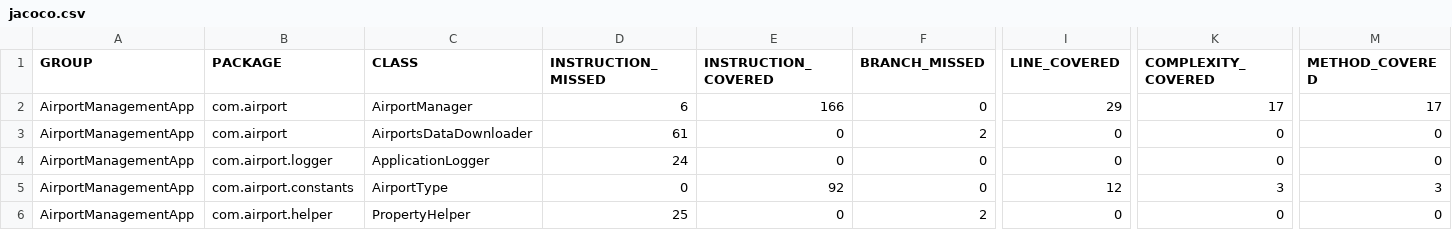
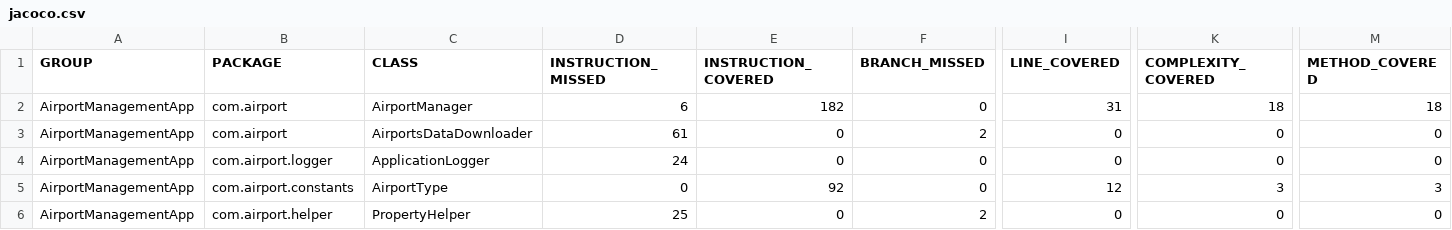
Before and after one commit to sanyogvarshney12/AirportManagementApp, a CSV file: target/site/jacoco/jacoco.csv, drawn as a sheet; only a part is shown, gaps mark what is left out; the diff names each change by its address in the sheet, - before the commit and + after, or states it on an @@ line.

```diff
--- a/target/site/jacoco/jacoco.csv
+++ b/target/site/jacoco/jacoco.csv
-E2 (INSTRUCTION_COVERED): 166
+E2 (INSTRUCTION_COVERED): 182
-I2 (LINE_COVERED): 29
+I2 (LINE_COVERED): 31
-K2 (COMPLEXITY_COVERED): 17
+K2 (COMPLEXITY_COVERED): 18
-M2 (METHOD_COVERED): 17
+M2 (METHOD_COVERED): 18
```
Also changed, not shown: 43 other files.
